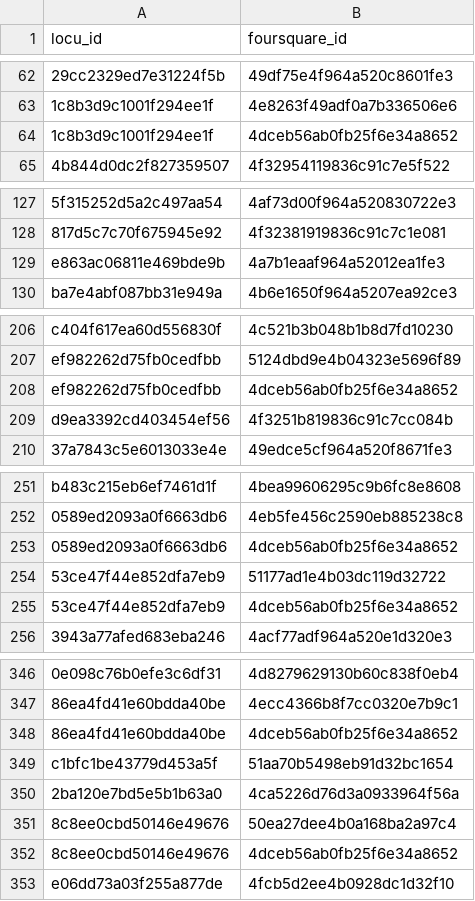
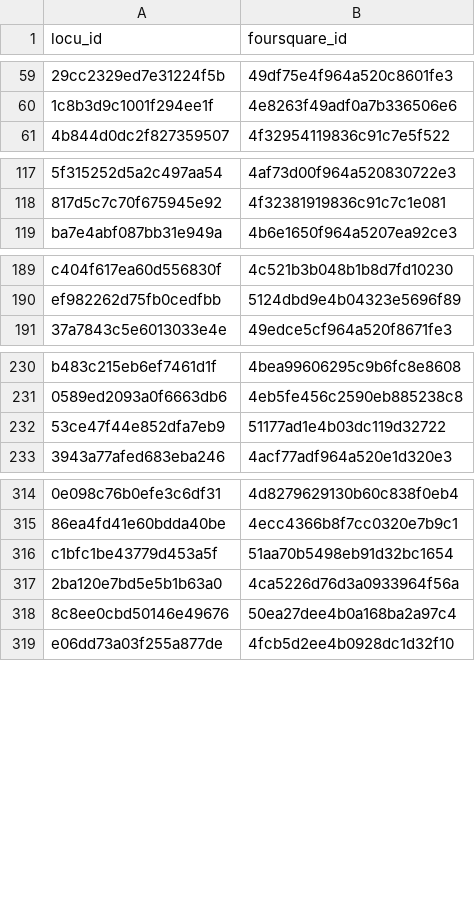
Before and after one commit to saherahwal/lab4-matching, a CSV file: matches_test.csv, drawn as a sheet; only a part is shown, gaps mark what is left out; the diff covers the shown part only; the diff names each change by its address in the sheet, - before the commit and + after, or states it on an @@ line.

```diff
--- a/matches_test.csv
+++ b/matches_test.csv
-row 64: 1c8b3d9c1001f294ee1f | 4dceb56ab0fb25f6e34a8652
-row 129: e863ac06811e469bde9b | 4a7b1eaaf964a52012ea1fe3
-row 208: ef982262d75fb0cedfbb | 4dceb56ab0fb25f6e34a8652
-row 209: d9ea3392cd403454ef56 | 4f3251b819836c91c7cc084b
-row 253: 0589ed2093a0f6663db6 | 4dceb56ab0fb25f6e34a8652
-row 255: 53ce47f44e852dfa7eb9 | 4dceb56ab0fb25f6e34a8652
-row 348: 86ea4fd41e60bdda40be | 4dceb56ab0fb25f6e34a8652
-row 352: 8c8ee0cbd50146e49676 | 4dceb56ab0fb25f6e34a8652
```
Also changed, not shown: 26 removed rows elsewhere in this file, 1 other file.
